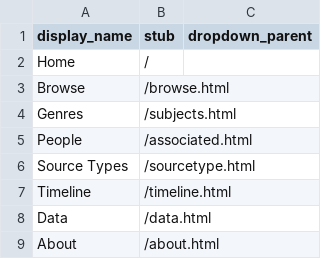
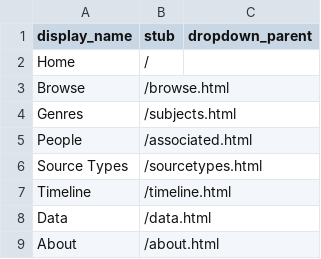
Before and after one commit to pweekley/haydnscores, a CSV file: _data/config-nav.csv, drawn as a sheet.

Commit message:
Update config-nav.csv

```diff
--- a/_data/config-nav.csv
+++ b/_data/config-nav.csv
@@ -5,3 +5,3 @@ Genres,/subjects.html,
 People,/associated.html,
-Source Types,/sourcetype.html,
+Source Types,/sourcetypes.html,
 Timeline,/timeline.html,
```
